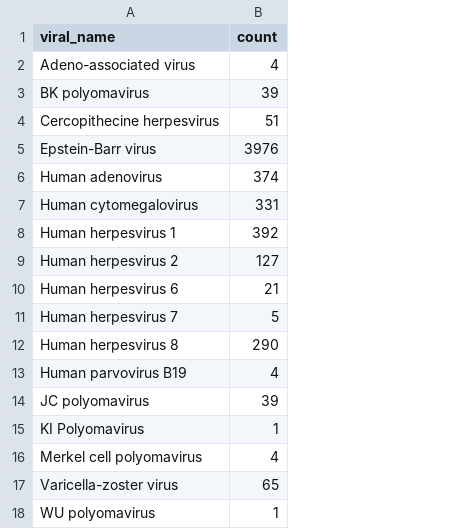
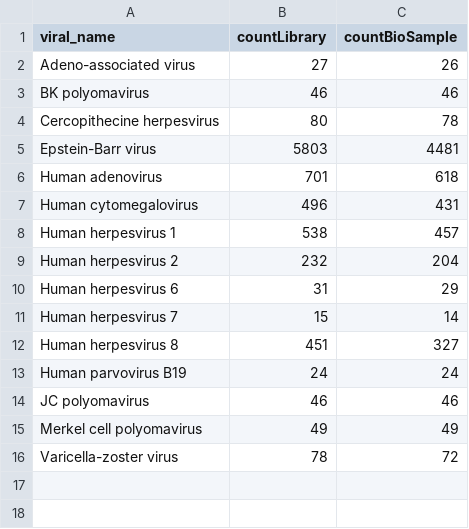
Before and after one commit to caleblareau/serratus-reactivation-screen, a TSV file: output/source_data_bar_graph.tsv, drawn as a sheet; removed rows and columns are numbered as before the commit, all else as after; the diff names each change by its address in the sheet, - before the commit and + after, or states it on an @@ line.

```diff
--- a/output/source_data_bar_graph.tsv
+++ b/output/source_data_bar_graph.tsv
-column B (count), rows 2-14: 4 | 39 | 51 | 3976 | 374 | 331 | 392 | 127 | 21 | 5 | 290 | 4 | 39; rows 16-17: 4 | 65
+column B (countLibrary), rows 2-16: 27 | 46 | 80 | 5803 | 701 | 496 | 538 | 232 | 31 | 15 | 451 | 24 | 46 | 49 | 78
+column C (countBioSample), rows 2-16: 26 | 46 | 78 | 4481 | 618 | 431 | 457 | 204 | 29 | 14 | 327 | 24 | 46 | 49 | 72
-row 15: KI Polyomavirus | 1
-row 18: WU polyomavirus | 1
```
Also changed, not shown: output/Serratus_hits_all_viruses.tsv, output/Serratus_libraries_all_hits_reactivation.tsv, 29 other files.
